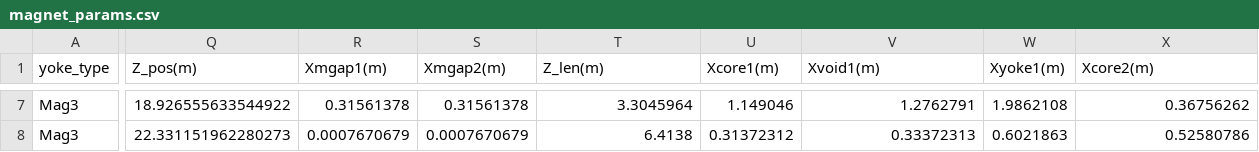
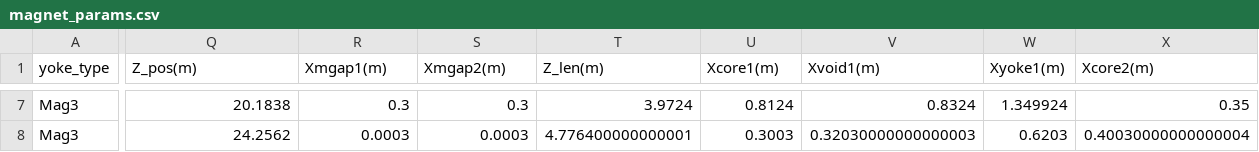
Before and after one commit to lfpc/MuonsAndMatter, a CSV file: data/magnet_params.csv, drawn as a sheet; only a part is shown, gaps mark what is left out; the diff covers the shown part only; the diff names each change by its address in the sheet, - before the commit and + after, or states it on an @@ line.

```diff
--- a/data/magnet_params.csv
+++ b/data/magnet_params.csv
-Q7 (Z_pos(m)): 18.926555633544922
+Q7 (Z_pos(m)): 20.1838
-R7 (Xmgap1(m)): 0.31561378
+R7 (Xmgap1(m)): 0.3
-S7 (Xmgap2(m)): 0.31561378
+S7 (Xmgap2(m)): 0.3
-T7 (Z_len(m)): 3.3045964
+T7 (Z_len(m)): 3.9724
-U7 (Xcore1(m)): 1.149046
+U7 (Xcore1(m)): 0.8124
-V7 (Xvoid1(m)): 1.2762791
+V7 (Xvoid1(m)): 0.8324
-W7 (Xyoke1(m)): 1.9862108
+W7 (Xyoke1(m)): 1.349924
-X7 (Xcore2(m)): 0.36756262
+X7 (Xcore2(m)): 0.35
-Q8 (Z_pos(m)): 22.331151962280273
+Q8 (Z_pos(m)): 24.2562
-R8 (Xmgap1(m)): 0.0007670679
+R8 (Xmgap1(m)): 0.0003
-S8 (Xmgap2(m)): 0.0007670679
+S8 (Xmgap2(m)): 0.0003
-T8 (Z_len(m)): 6.4138
+T8 (Z_len(m)): 4.776400000000001
-U8 (Xcore1(m)): 0.31372312
+U8 (Xcore1(m)): 0.3003
-V8 (Xvoid1(m)): 0.33372313
+V8 (Xvoid1(m)): 0.32030000000000003
-W8 (Xyoke1(m)): 0.6021863
+W8 (Xyoke1(m)): 0.6203
-X8 (Xcore2(m)): 0.52580786
+X8 (Xcore2(m)): 0.40030000000000004
```
Also changed, not shown: 88 edited cells elsewhere in this file, 13 other files.
